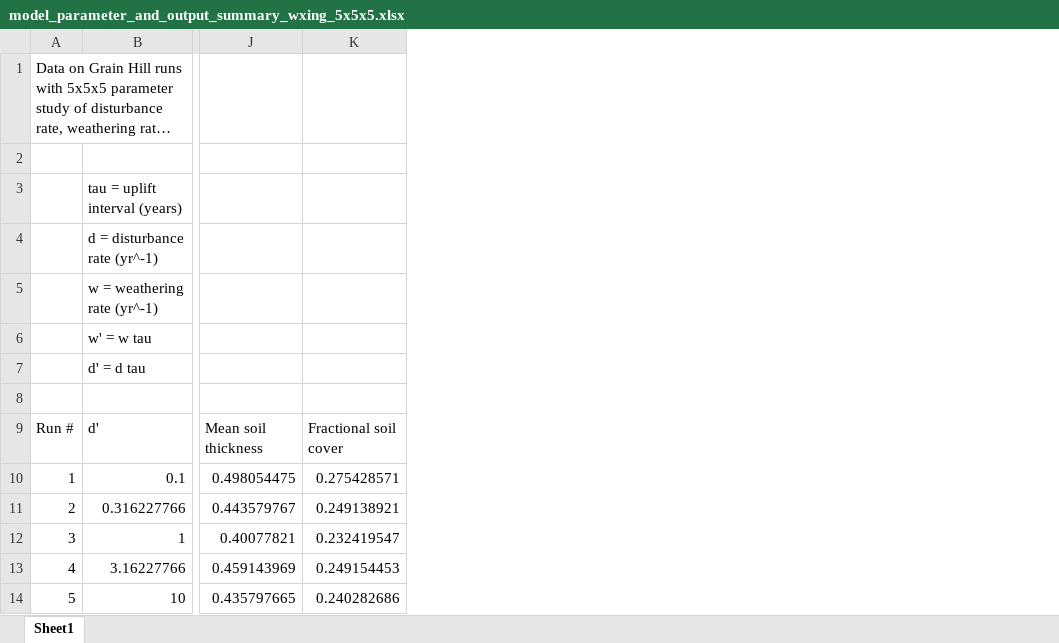
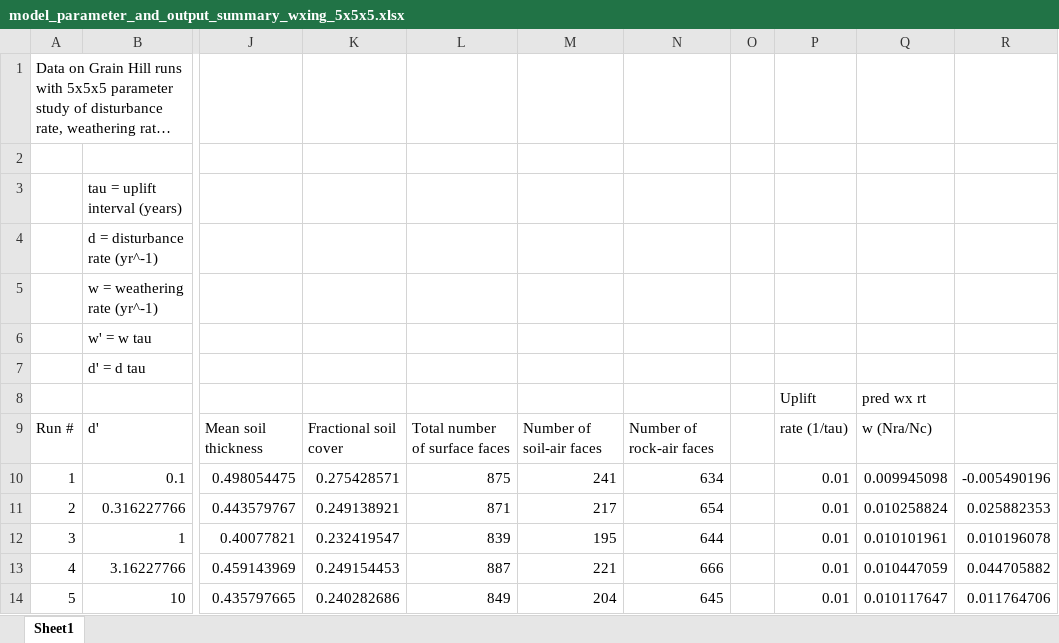
Before and after one commit to gregtucker/grain_hills, an Excel workbook: ModelRuns/WeatheringParamStudy/model_parameter_and_output_summary_wxing_5x5x5.xlsx, sheet Sheet1, drawn as a sheet; only a part is shown, gaps mark what is left out; long unchanged cells end in …; values as stored, in another font and other column widths than the file's, no borders; charts and pictures not drawn; rows hold the shown columns only; the diff names each change by its address in the sheet, - before the commit and + after, or states it on an @@ line.

Commit message:
stuff on wxing results

```diff
--- a/ModelRuns/WeatheringParamStudy/model_parameter_and_output_summary_wxing_5x5x5.xlsx (sheet Sheet1)
+++ b/ModelRuns/WeatheringParamStudy/model_parameter_and_output_summary_wxing_5x5x5.xlsx (sheet Sheet1)
+column L, rows 9-14: Total number of surface faces | 875 | 871 | 839 | 887 | 849
+column M, rows 9-14: Number of soil-air faces | 241 | 217 | 195 | 221 | 204
+column N, rows 9-14: Number of rock-air faces | 634 | 654 | 644 | 666 | 645
+column O, empty
+column P, rows 8-14: Uplift | rate (1/tau) | 0.01 | 0.01 | 0.01 | 0.01 | 0.01
+column Q, rows 8-14: pred wx rt | w (Nra/Nc) | 0.009945098 | 0.010258824 | 0.010101961 | 0.010447059 | 0.010117647
+column R, rows 10-14: -0.005490196 | 0.025882353 | 0.010196078 | 0.044705882 | 0.011764706
-row 8: (empty)
+row 8:  |  |  |  |  |  |  |  | Uplift | pred wx rt
```
Also changed, not shown: charts or pictures, 3 other files.
